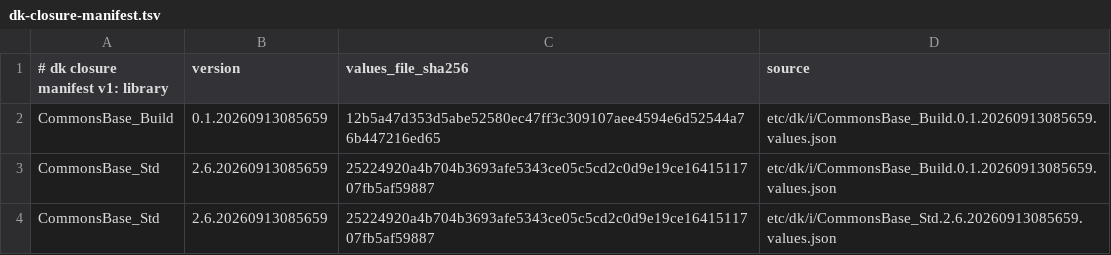
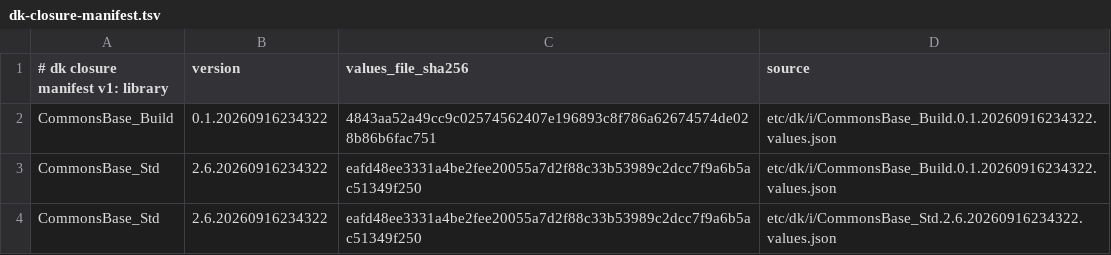
Before and after one commit to dkpkg/CommonsBase_Remote, a TSV file: etc/dk/i/dk-closure-manifest.tsv, drawn as a sheet.

Commit message:
Repin CommonsBase_Build and CommonsBase_Std onto boil wave releases 20260916234322
+ move the dk.u imports and etc/dk/i records to the Build and Std releases this
  wave cut, so the package builds against the new upstreams
+ produced by the engine update in a container, float on prod-latest engine 2.4.3.20

```diff
--- a/etc/dk/i/dk-closure-manifest.tsv
+++ b/etc/dk/i/dk-closure-manifest.tsv
@@ -1,4 +1,4 @@
 # dk closure manifest v1: library	version	values_file_sha256	source
-CommonsBase_Build	0.1.20260913085659	12b5a47d353d5abe52580ec47ff3c309107aee4594e6d52544a76b447216ed65	etc/dk/i/CommonsBase_Build.0.1.20260913085659.values.json
-CommonsBase_Std	2.6.20260913085659	25224920a4b704b3693afe5343ce05c5cd2c0d9e19ce1641511707fb5af59887	etc/dk/i/CommonsBase_Build.0.1.20260913085659.values.json
-CommonsBase_Std	2.6.20260913085659	25224920a4b704b3693afe5343ce05c5cd2c0d9e19ce1641511707fb5af59887	etc/dk/i/CommonsBase_Std.2.6.20260913085659.values.json
+CommonsBase_Build	0.1.20260916234322	4843aa52a49cc9c02574562407e196893c8f786a62674574de028b86b6fac751	etc/dk/i/CommonsBase_Build.0.1.20260916234322.values.json
+CommonsBase_Std	2.6.20260916234322	eafd48ee3331a4be2fee20055a7d2f88c33b53989c2dcc7f9a6b5ac51349f250	etc/dk/i/CommonsBase_Build.0.1.20260916234322.values.json
+CommonsBase_Std	2.6.20260916234322	eafd48ee3331a4be2fee20055a7d2f88c33b53989c2dcc7f9a6b5ac51349f250	etc/dk/i/CommonsBase_Std.2.6.20260916234322.values.json
```
Also changed, not shown: 5 other files.
